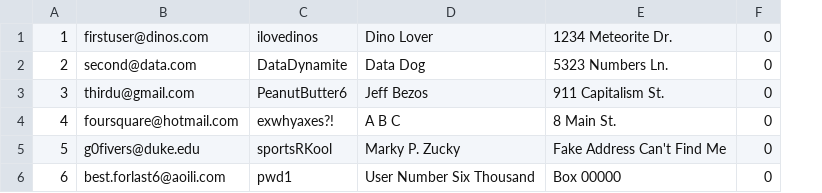
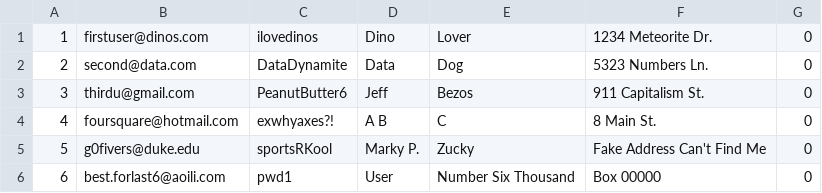
Before and after one commit to ad380/Mini-Amazon, a CSV file: db/data/Users.csv, drawn as a sheet; removed rows and columns are numbered as before the commit, all else as after; the diff names each change by its address in the sheet, - before the commit and + after, or states it on an @@ line.

Commit message:
Update Users.csv to match updated attributes

```diff
--- a/db/data/Users.csv
+++ b/db/data/Users.csv
-column D, rows 1-6: Dino Lover | Data Dog | Jeff Bezos | A B C | Marky P. Zucky | User Number Six Thousand
+column D, rows 1-6: Dino | Data | Jeff | A B | Marky P. | User
+column E, rows 1-6: Lover | Dog | Bezos | C | Zucky | Number Six Thousand
```
